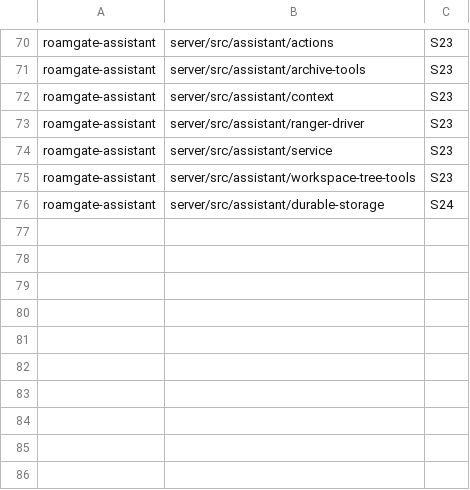
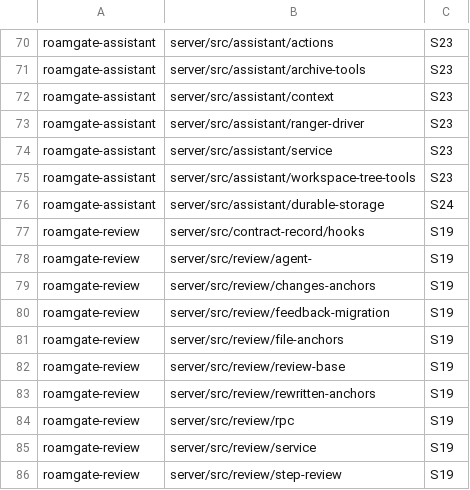
Before and after one commit to thiblahute/roamgate, a TSV file: parity/unported.tsv, drawn as a sheet; only a part is shown, gaps mark what is left out.

Commit message:
Map the ported review tests in the ledger and list what S19 has left in unported.tsv

```diff
--- a/parity/unported.tsv
+++ b/parity/unported.tsv
@@ -76 +76,11 @@ roamgate-assistant	server/src/assistant/workspace-tree-tools	S23
 roamgate-assistant	server/src/assistant/durable-storage	S24
+roamgate-review	server/src/contract-record/hooks	S19
+roamgate-review	server/src/review/agent-	S19
+roamgate-review	server/src/review/changes-anchors	S19
+roamgate-review	server/src/review/feedback-migration	S19
+roamgate-review	server/src/review/file-anchors	S19
+roamgate-review	server/src/review/review-base	S19
+roamgate-review	server/src/review/rewritten-anchors	S19
+roamgate-review	server/src/review/rpc	S19
+roamgate-review	server/src/review/service	S19
+roamgate-review	server/src/review/step-review	S19
```
Also changed, not shown: parity/ledger.tsv, 6 other files.
